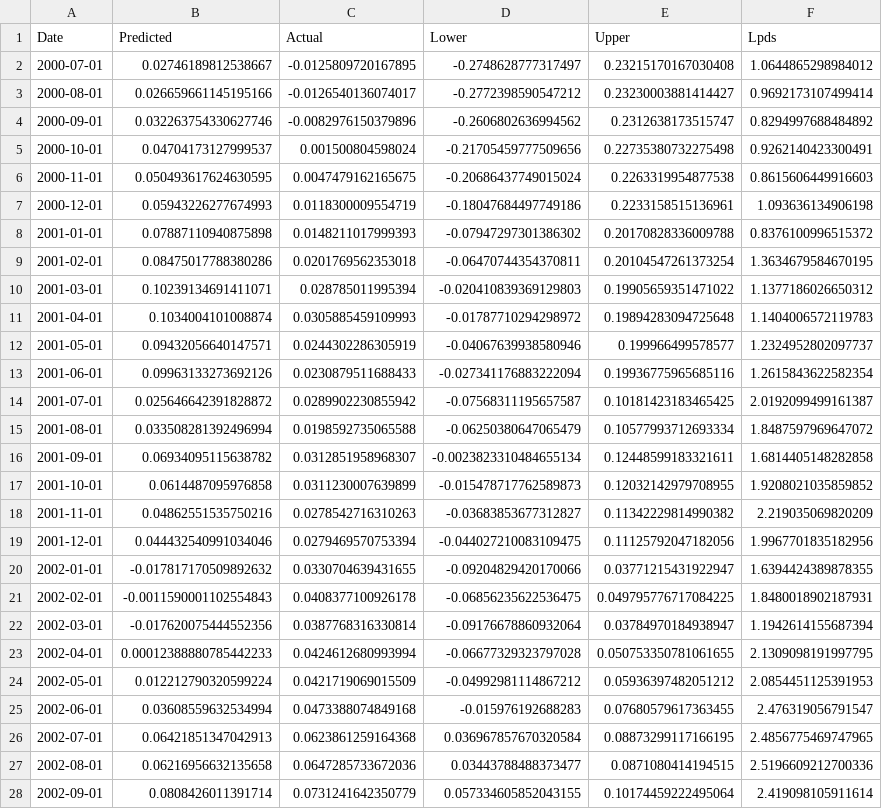
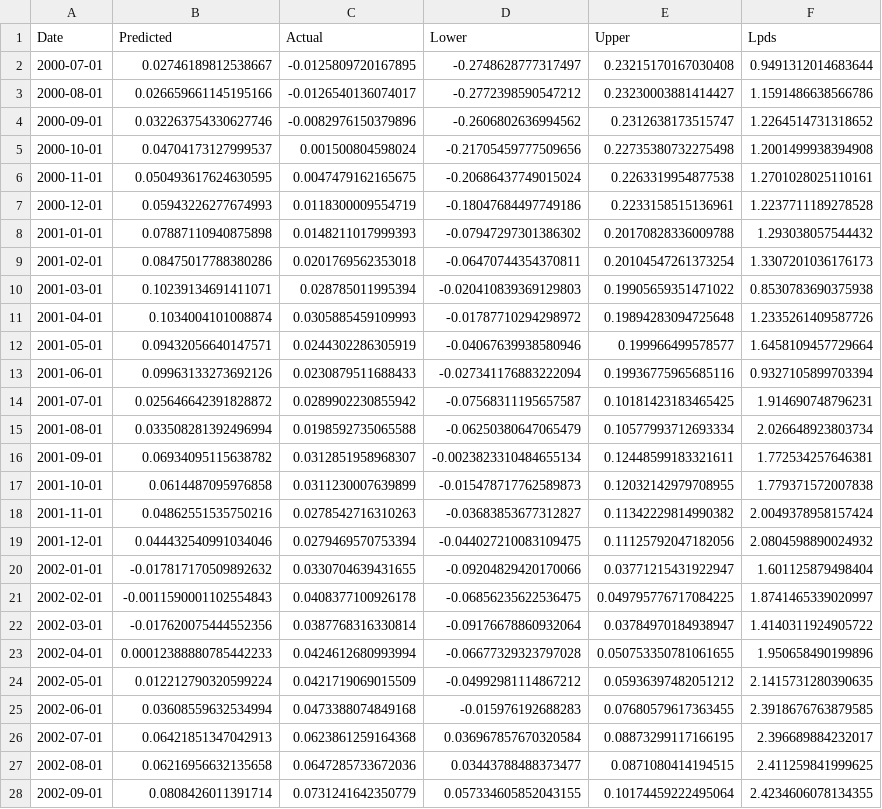
Before and after one commit to JLaksola/Capturing_The_Structural_Change_MSc, a CSV file: Masters_proj/reports/hierarchical_nominal_rolling30_forecast_results.csv, drawn as a sheet; only a part is shown; the diff covers the shown part only; the diff names each change by its address in the sheet, - before the commit and + after, or states it on an @@ line.

```diff
--- a/Masters_proj/reports/hierarchical_nominal_rolling30_forecast_results.csv
+++ b/Masters_proj/reports/hierarchical_nominal_rolling30_forecast_results.csv
-F2 (Lpds): 1.0644865298984012
+F2 (Lpds): 0.9491312014683644
-F3 (Lpds): 0.9692173107499414
+F3 (Lpds): 1.1591486638566786
-F4 (Lpds): 0.8294997688484892
+F4 (Lpds): 1.2264514731318652
-F5 (Lpds): 0.9262140423300491
+F5 (Lpds): 1.2001499938394908
-F6 (Lpds): 0.8615606449916603
+F6 (Lpds): 1.2701028025110161
-F7 (Lpds): 1.093636134906198
+F7 (Lpds): 1.2237711189278528
-F8 (Lpds): 0.8376100996515372
+F8 (Lpds): 1.293038057544432
-F9 (Lpds): 1.3634679584670195
+F9 (Lpds): 1.3307201036176173
-F10 (Lpds): 1.1377186026650312
+F10 (Lpds): 0.8530783690375938
-F11 (Lpds): 1.1404006572119783
+F11 (Lpds): 1.2335261409587726
-F12 (Lpds): 1.2324952802097737
+F12 (Lpds): 1.6458109457729664
-F13 (Lpds): 1.2615843622582354
+F13 (Lpds): 0.9327105899703394
-F14 (Lpds): 2.0192099499161387
+F14 (Lpds): 1.914690748796231
-F15 (Lpds): 1.8487597969647072
+F15 (Lpds): 2.026648923803734
-F16 (Lpds): 1.6814405148282858
+F16 (Lpds): 1.772534257646381
-F17 (Lpds): 1.9208021035859852
+F17 (Lpds): 1.779371572007838
-F18 (Lpds): 2.219035069820209
+F18 (Lpds): 2.0049378958157424
-F19 (Lpds): 1.9967701835182956
+F19 (Lpds): 2.0804598890024932
-F20 (Lpds): 1.6394424389878355
+F20 (Lpds): 1.601125879498404
-F21 (Lpds): 1.8480018902187931
+F21 (Lpds): 1.8741465339020997
-F22 (Lpds): 1.1942614155687394
+F22 (Lpds): 1.4140311924905722
-F23 (Lpds): 2.1309098191997795
+F23 (Lpds): 1.950658490199896
-F24 (Lpds): 2.0854451125391953
+F24 (Lpds): 2.1415731280390635
-F25 (Lpds): 2.476319056791547
+F25 (Lpds): 2.3918676763879585
-F26 (Lpds): 2.4856775469747965
+F26 (Lpds): 2.396689884232017
-F27 (Lpds): 2.5196609212700336
+F27 (Lpds): 2.411259841999625
-F28 (Lpds): 2.419098105911614
+F28 (Lpds): 2.4234606078134355
```
Also changed, not shown: 156 edited cells elsewhere in this file, 2 other files.
